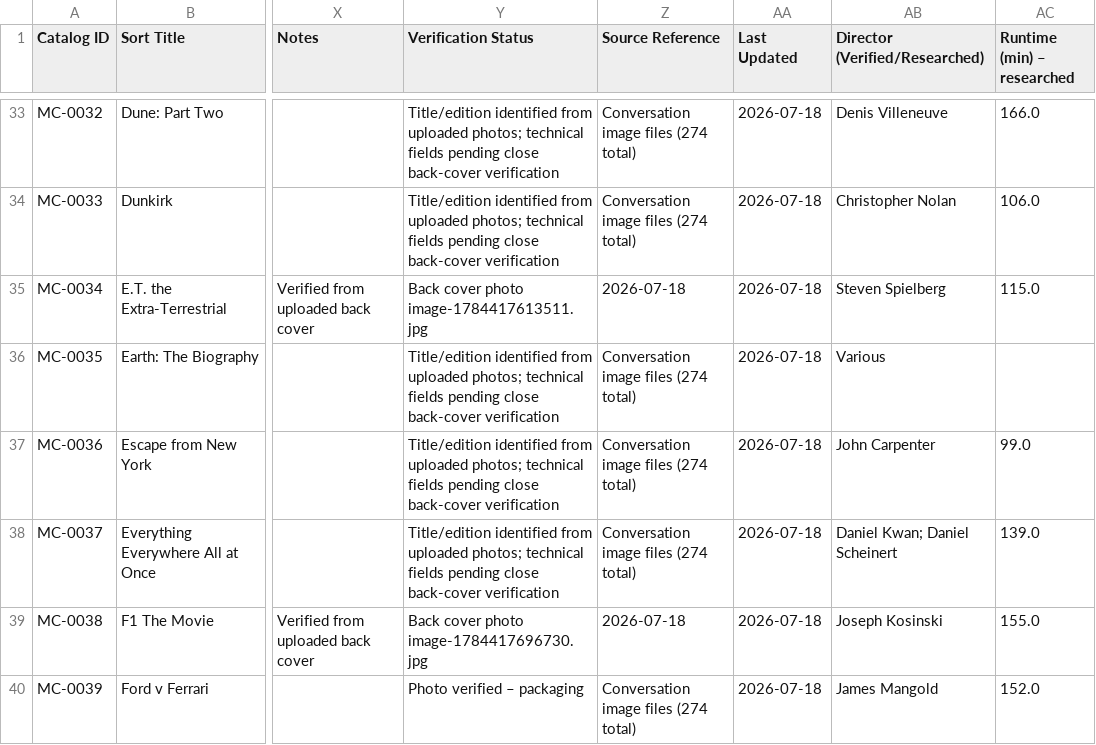
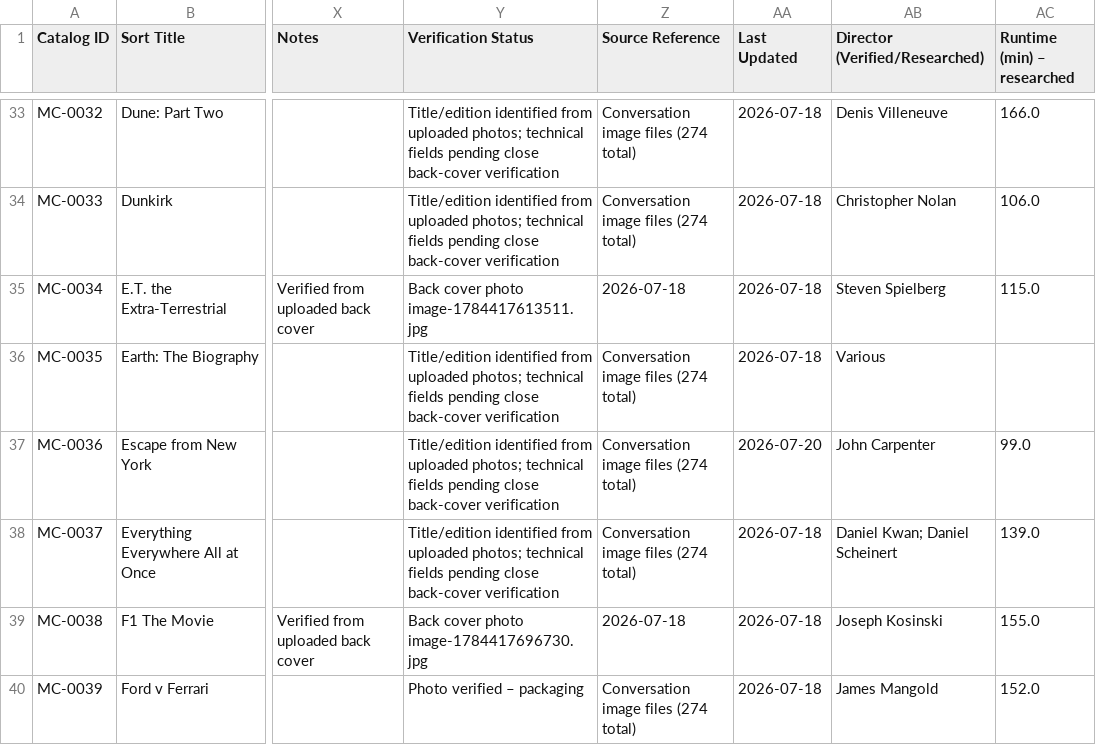
Before and after one commit to sollinsnaya/MovieCollection, a CSV file: Movie_Collection_Master_Current.csv, drawn as a sheet; only a part is shown, gaps mark what is left out; the diff names each change by its address in the sheet, - before the commit and + after, or states it on an @@ line.

```diff
--- a/Movie_Collection_Master_Current.csv
+++ b/Movie_Collection_Master_Current.csv
-AA37 (Last Updated): 2026-07-18
+AA37 (Last Updated): 2026-07-20
```
Also changed, not shown: 1 other file.
